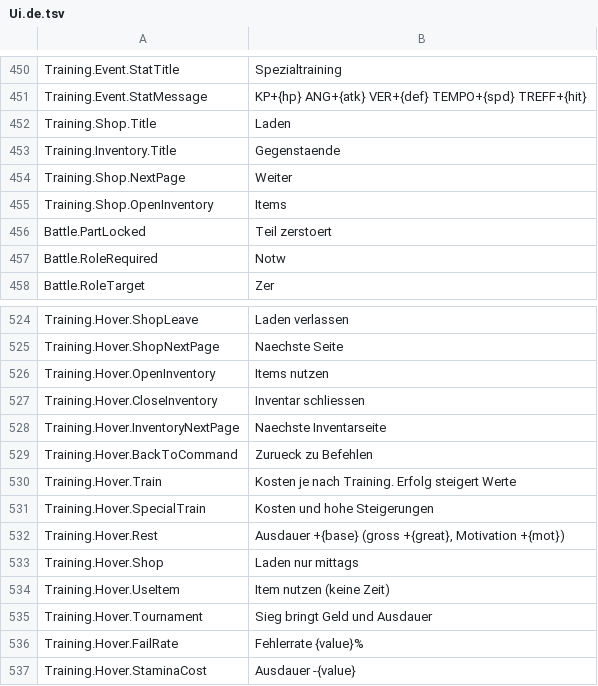
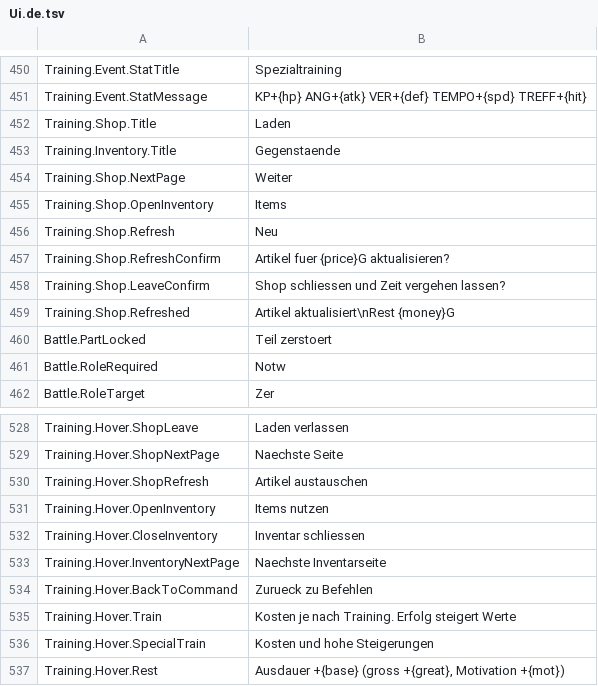
Before and after one commit to ikawasan/ClayMonsters, a TSV file: Assets/StreamingAssets/TextTables/Ui.de.tsv, drawn as a sheet; only a part is shown, gaps mark what is left out; the shorter side is filled out with more unchanged rows.

```diff
--- a/Assets/StreamingAssets/TextTables/Ui.de.tsv
+++ b/Assets/StreamingAssets/TextTables/Ui.de.tsv
@@ -455,2 +455,6 @@ Training.Shop.NextPage	Weiter
 Training.Shop.OpenInventory	Items
+Training.Shop.Refresh	Neu
+Training.Shop.RefreshConfirm	Artikel fuer {price}G aktualisieren?
+Training.Shop.LeaveConfirm	Shop schliessen und Zeit vergehen lassen?
+Training.Shop.Refreshed	Artikel aktualisiert\nRest {money}G
 Battle.PartLocked	Teil zerstoert
@@ -525,2 +529,3 @@ Training.Hover.ShopLeave	Laden verlassen
 Training.Hover.ShopNextPage	Naechste Seite
+Training.Hover.ShopRefresh	Artikel austauschen
 Training.Hover.OpenInventory	Items nutzen
```
Also changed, not shown: Assets/StreamingAssets/TextTables/Ui.es.tsv, Assets/StreamingAssets/TextTables/Ui.ja.tsv, 12 other files.
